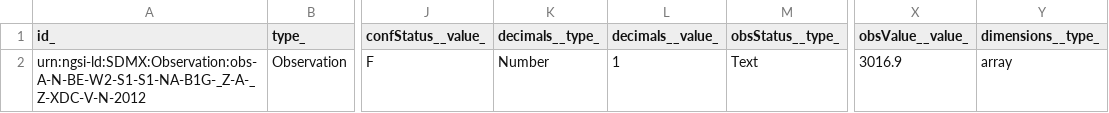
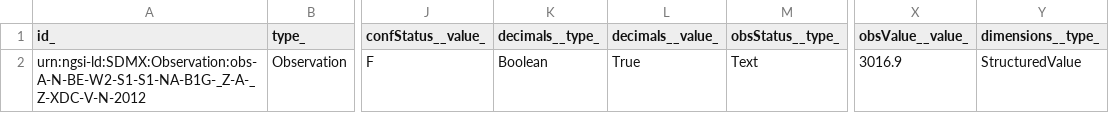
Before and after one commit to smart-data-models/dataModel.SDMX, a CSV file: Observation/examples/example-normalized.json.csv, drawn as a sheet; only a part is shown, gaps mark what is left out; the diff names each change by its address in the sheet, - before the commit and + after, or states it on an @@ line.

Commit message:
Exported example to csv example-normalized.json

```diff
--- a/Observation/examples/example-normalized.json.csv
+++ b/Observation/examples/example-normalized.json.csv
-K2 (decimals__type_): Number
+K2 (decimals__type_): Boolean
-L2 (decimals__value_): 1
+L2 (decimals__value_): True
-Y2 (dimensions__type_): array
+Y2 (dimensions__type_): StructuredValue
```
